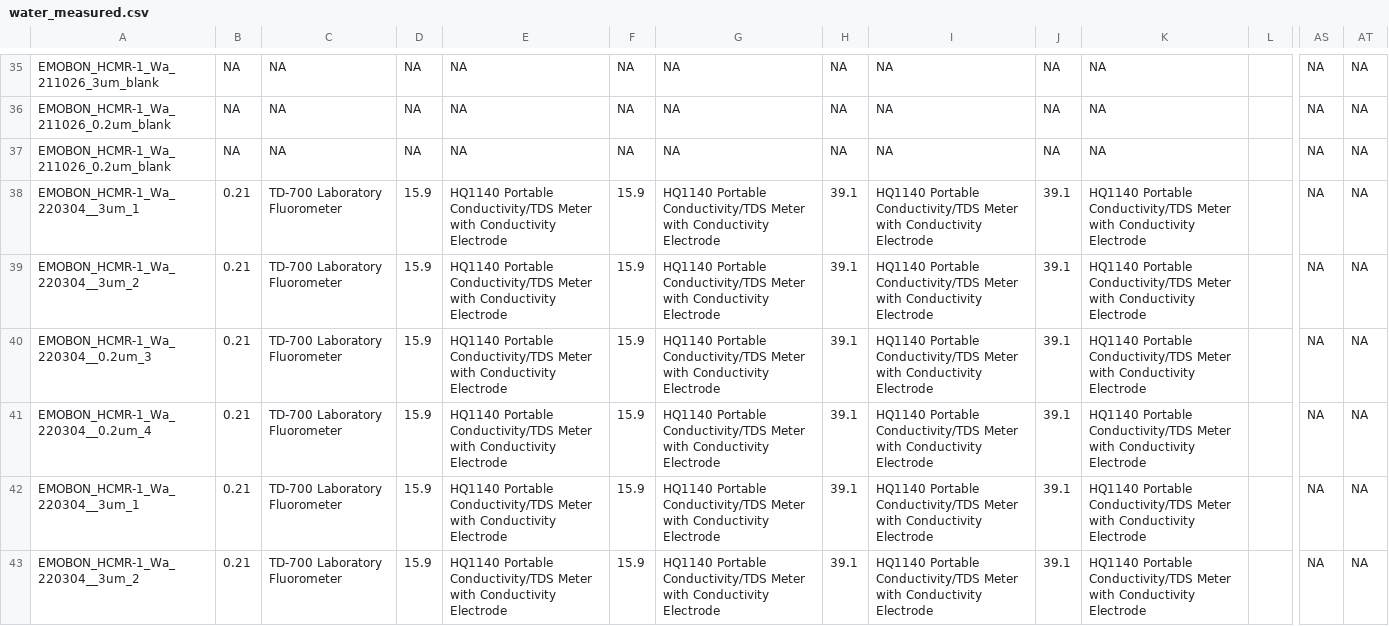
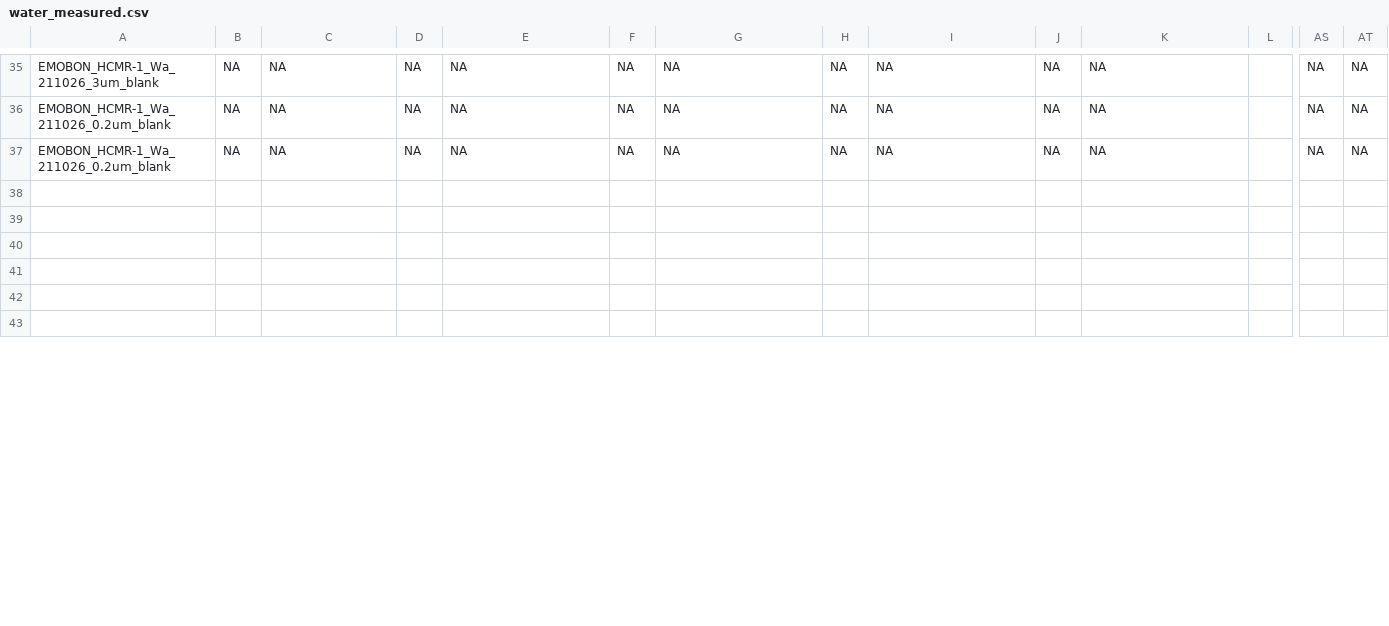
Before and after one commit to emo-bon/observatory-hcmr-1-crate, a CSV file: logsheets/filtered/water_measured.csv, drawn as a sheet; only a part is shown, gaps mark what is left out; rows hold the shown columns only; the diff covers the shown part only; the diff names each change by its address in the sheet, - before the commit and + after, or states it on an @@ line.

```diff
--- a/logsheets/filtered/water_measured.csv
+++ b/logsheets/filtered/water_measured.csv
-row 38: EMOBON_HCMR-1_Wa_220304__3um_1 | 0.21 | TD-700 Laboratory Fluorometer | 15.9 | HQ1140 Portable Conductivity/TDS Meter with Conductivity Electrode | 15.9 | HQ1140 Portable Conductivity/TDS Meter with Conductivity Electrode | 39.1 | HQ1140 Portable Conductivity/TDS Meter with Conductivity Electrode | 39.1 | HQ1140 Portable Conductivity/TDS Meter with Conductivity Electrode |  | NA | NA
+row 38: (empty)
-row 39: EMOBON_HCMR-1_Wa_220304__3um_2 | 0.21 | TD-700 Laboratory Fluorometer | 15.9 | HQ1140 Portable Conductivity/TDS Meter with Conductivity Electrode | 15.9 | HQ1140 Portable Conductivity/TDS Meter with Conductivity Electrode | 39.1 | HQ1140 Portable Conductivity/TDS Meter with Conductivity Electrode | 39.1 | HQ1140 Portable Conductivity/TDS Meter with Conductivity Electrode |  | NA | NA
+row 39: (empty)
-row 40: EMOBON_HCMR-1_Wa_220304__0.2um_3 | 0.21 | TD-700 Laboratory Fluorometer | 15.9 | HQ1140 Portable Conductivity/TDS Meter with Conductivity Electrode | 15.9 | HQ1140 Portable Conductivity/TDS Meter with Conductivity Electrode | 39.1 | HQ1140 Portable Conductivity/TDS Meter with Conductivity Electrode | 39.1 | HQ1140 Portable Conductivity/TDS Meter with Conductivity Electrode |  | NA | NA
+row 40: (empty)
-row 41: EMOBON_HCMR-1_Wa_220304__0.2um_4 | 0.21 | TD-700 Laboratory Fluorometer | 15.9 | HQ1140 Portable Conductivity/TDS Meter with Conductivity Electrode | 15.9 | HQ1140 Portable Conductivity/TDS Meter with Conductivity Electrode | 39.1 | HQ1140 Portable Conductivity/TDS Meter with Conductivity Electrode | 39.1 | HQ1140 Portable Conductivity/TDS Meter with Conductivity Electrode |  | NA | NA
+row 41: (empty)
-row 42: EMOBON_HCMR-1_Wa_220304__3um_1 | 0.21 | TD-700 Laboratory Fluorometer | 15.9 | HQ1140 Portable Conductivity/TDS Meter with Conductivity Electrode | 15.9 | HQ1140 Portable Conductivity/TDS Meter with Conductivity Electrode | 39.1 | HQ1140 Portable Conductivity/TDS Meter with Conductivity Electrode | 39.1 | HQ1140 Portable Conductivity/TDS Meter with Conductivity Electrode |  | NA | NA
+row 42: (empty)
-row 43: EMOBON_HCMR-1_Wa_220304__3um_2 | 0.21 | TD-700 Laboratory Fluorometer | 15.9 | HQ1140 Portable Conductivity/TDS Meter with Conductivity Electrode | 15.9 | HQ1140 Portable Conductivity/TDS Meter with Conductivity Electrode | 39.1 | HQ1140 Portable Conductivity/TDS Meter with Conductivity Electrode | 39.1 | HQ1140 Portable Conductivity/TDS Meter with Conductivity Electrode |  | NA | NA
+row 43: (empty)
```
Also changed, not shown: 78 edited cells elsewhere in this file, data-quality-control/dqc.csv, data-quality-control/report.csv, 4 other files.
